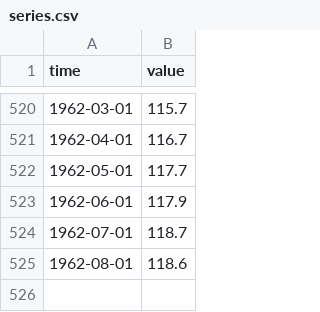
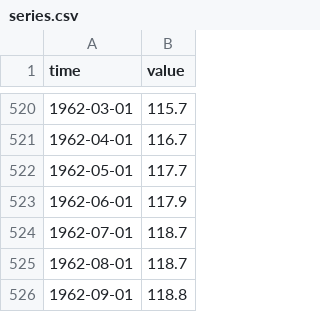
Before and after one commit to minnaheim/us.fred.indpro, a CSV file: data-raw/indpro/series.csv, drawn as a sheet; only a part is shown, gaps mark what is left out.

Commit message:
opentsi full history init

```diff
--- a/data-raw/indpro/series.csv
+++ b/data-raw/indpro/series.csv
@@ -524,2 +524,3 @@ time,value
 1962-07-01,118.7
-1962-08-01,118.6
+1962-08-01,118.7
+1962-09-01,118.8
```
